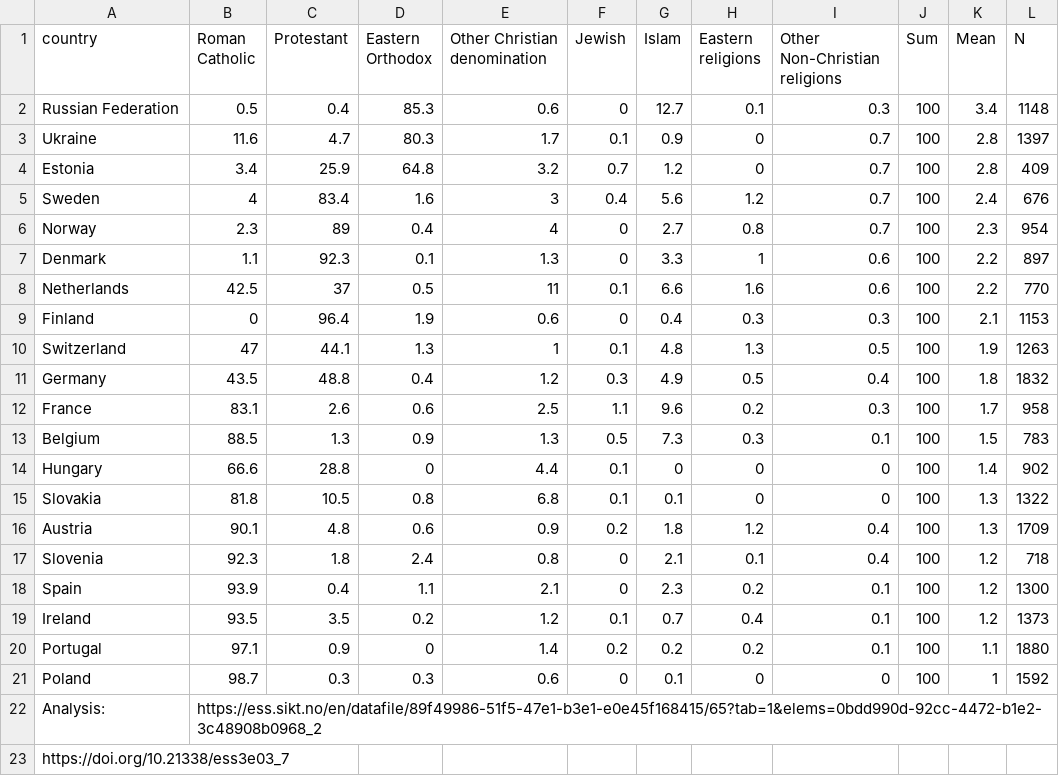
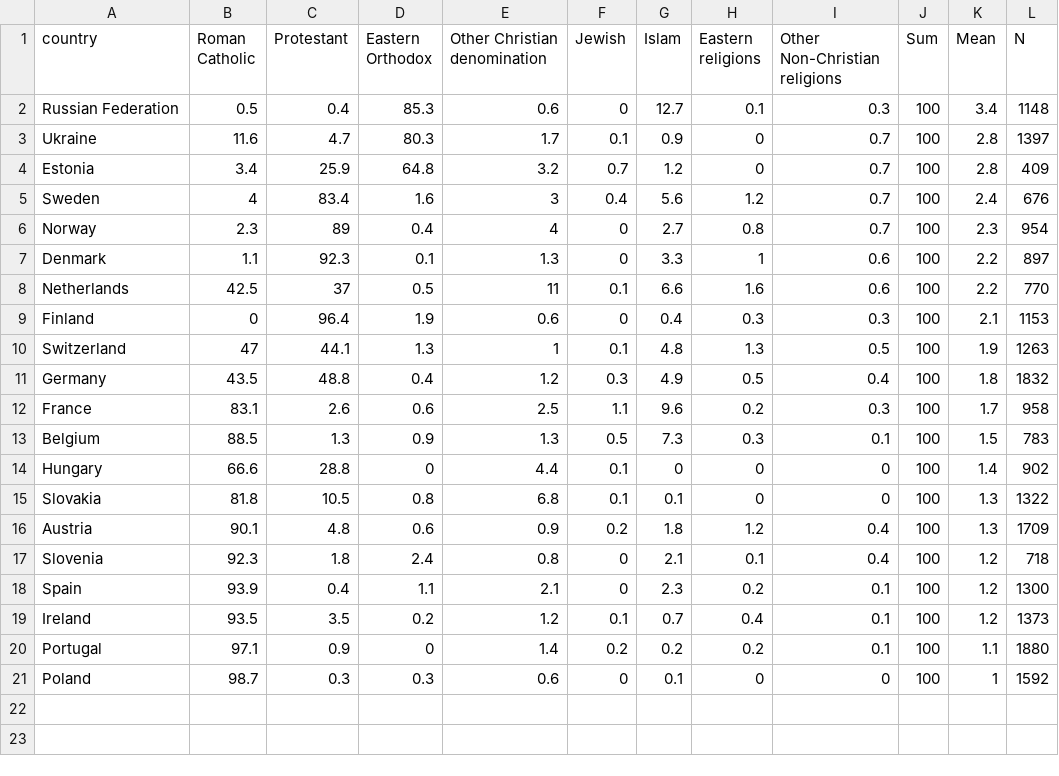
Before and after one commit to com-480-data-visualization/JSError, a CSV file: website/data/rlgdnm2006_cleaned.csv, drawn as a sheet.

Commit message:
Update rlgdnm2006_cleaned.csv

```diff
--- a/website/data/rlgdnm2006_cleaned.csv
+++ b/website/data/rlgdnm2006_cleaned.csv
@@ -21,3 +21 @@ Portugal,97.1,0.9,0,1.4,0.2,0.2,0.2,0.1,100,1.1,1880
 Poland,98.7,0.3,0.3,0.6,0,0.1,0,0,100,1,1592
-Analysis:,https://ess.sikt.no/en/datafile/89f49986-51f5-47e1-b3e1-e0e45f168415/65?tab=1&elems=0bdd990d-92cc-4472-b1e2-3c48908b0968_2,,,,,,,,,,
-https://doi.org/10.21338/ess3e03_7,,,,,,,,,,,
```
